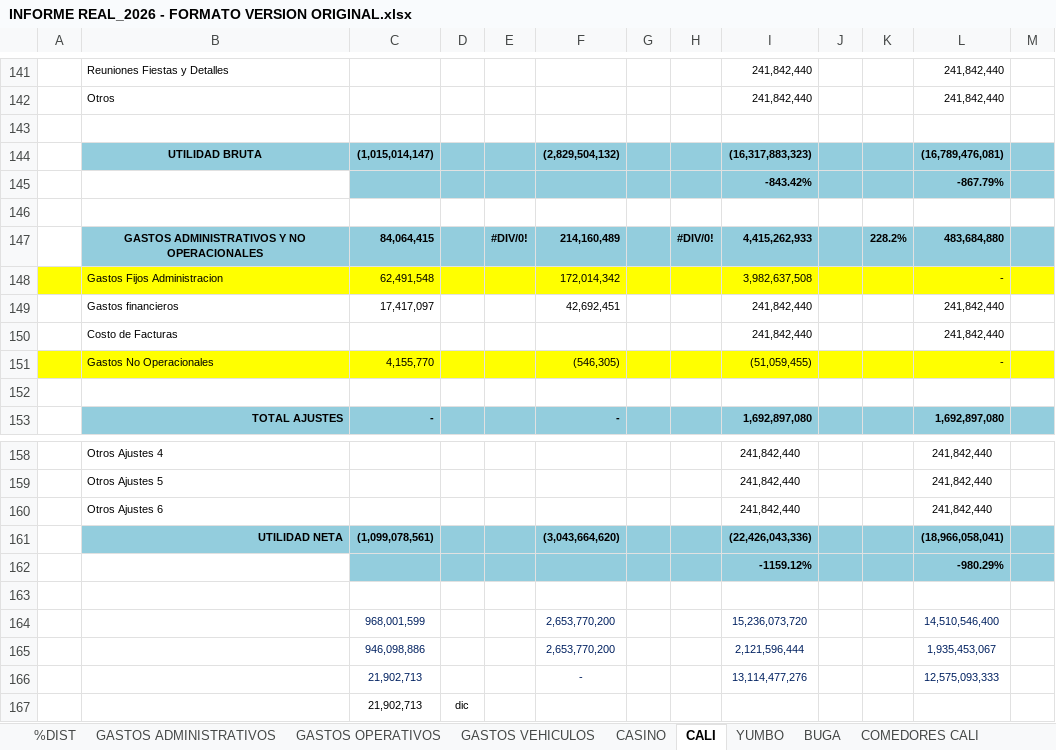
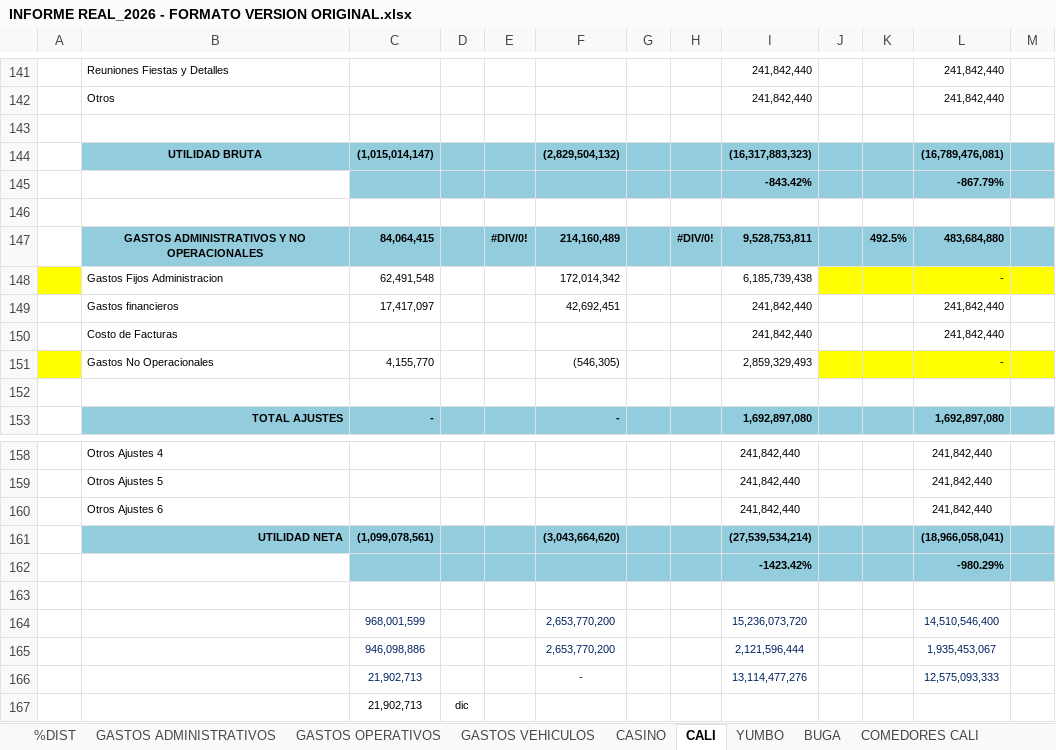
Before and after one commit to erpplaneacion-eng/adriana, an Excel workbook: INFORME REAL_2026 - FORMATO VERSION ORIGINAL.xlsx, sheet CALI, drawn as a sheet; only a part is shown, gaps mark what is left out; values as stored, in another font and other column widths than the file's, no borders; conditional formats not drawn; the diff names each change by its address in the sheet, - before the commit and + after, or states it on an @@ line.

```diff
--- a/INFORME REAL_2026 - FORMATO VERSION ORIGINAL.xlsx (sheet CALI)
+++ b/INFORME REAL_2026 - FORMATO VERSION ORIGINAL.xlsx (sheet CALI)
-I147: 4,415,262,933
+I147: 9,528,753,811
-K147: 228.2%
+K147: 492.5%
-B148:I148 fill: #FFFF00
+B148:I148 fill: none
-I148: 3,982,637,508
+I148: 6,185,739,438
-B151:I151 fill: #FFFF00
+B151:I151 fill: none
-I151: (51,059,455)
+I151: 2,859,329,493
-I161: (22,426,043,336)
+I161: (27,539,534,214)
-I162: -1159.12%
+I162: -1423.42%
```
Also changed, not shown: sheet BUGA, sheet YUMBO, sheet GASTOS ADMINISTRATIVOS, formulas that keep their value, 4 other files.
